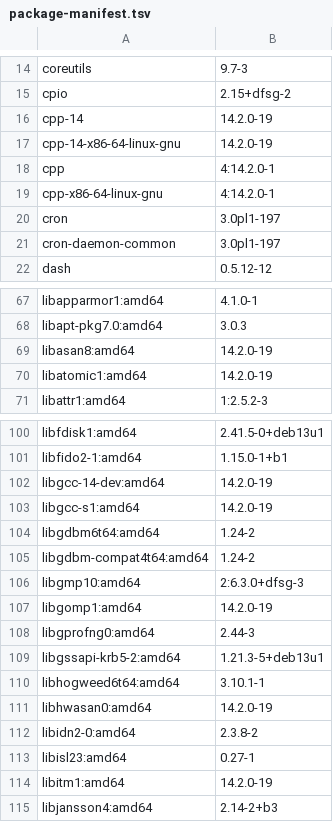
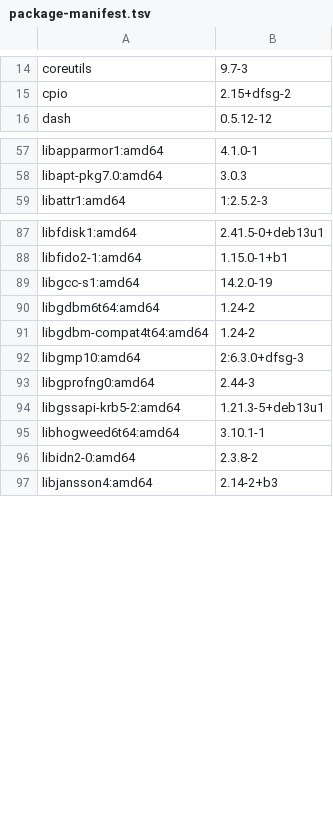
Before and after one commit to KeerthivasanPB/Cudalite-OS, a TSV file: docs/package-manifest.tsv, drawn as a sheet; only a part is shown, gaps mark what is left out; the diff covers the shown part only.

```diff
--- a/docs/package-manifest.tsv
+++ b/docs/package-manifest.tsv
@@ -15,8 +15,2 @@ coreutils	9.7-3
 cpio	2.15+dfsg-2
-cpp-14	14.2.0-19
-cpp-14-x86-64-linux-gnu	14.2.0-19
-cpp	4:14.2.0-1
-cpp-x86-64-linux-gnu	4:14.2.0-1
-cron	3.0pl1-197
-cron-daemon-common	3.0pl1-197
 dash	0.5.12-12
@@ -68,4 +58,2 @@ libapparmor1:amd64	4.1.0-1
 libapt-pkg7.0:amd64	3.0.3
-libasan8:amd64	14.2.0-19
-libatomic1:amd64	14.2.0-19
 libattr1:amd64	1:2.5.2-3
@@ -101,3 +88,2 @@ libfdisk1:amd64	2.41.5-0+deb13u1
 libfido2-1:amd64	1.15.0-1+b1
-libgcc-14-dev:amd64	14.2.0-19
 libgcc-s1:amd64	14.2.0-19
@@ -106,3 +92,2 @@ libgdbm-compat4t64:amd64	1.24-2
 libgmp10:amd64	2:6.3.0+dfsg-3
-libgomp1:amd64	14.2.0-19
 libgprofng0:amd64	2.44-3
@@ -110,6 +95,3 @@ libgssapi-krb5-2:amd64	1.21.3-5+deb13u1
 libhogweed6t64:amd64	3.10.1-1
-libhwasan0:amd64	14.2.0-19
 libidn2-0:amd64	2.3.8-2
-libisl23:amd64	0.27-1
-libitm1:amd64	14.2.0-19
 libjansson4:amd64	2.14-2+b3
```
Also changed, not shown: 17 removed rows elsewhere in this file, 6 other files.
